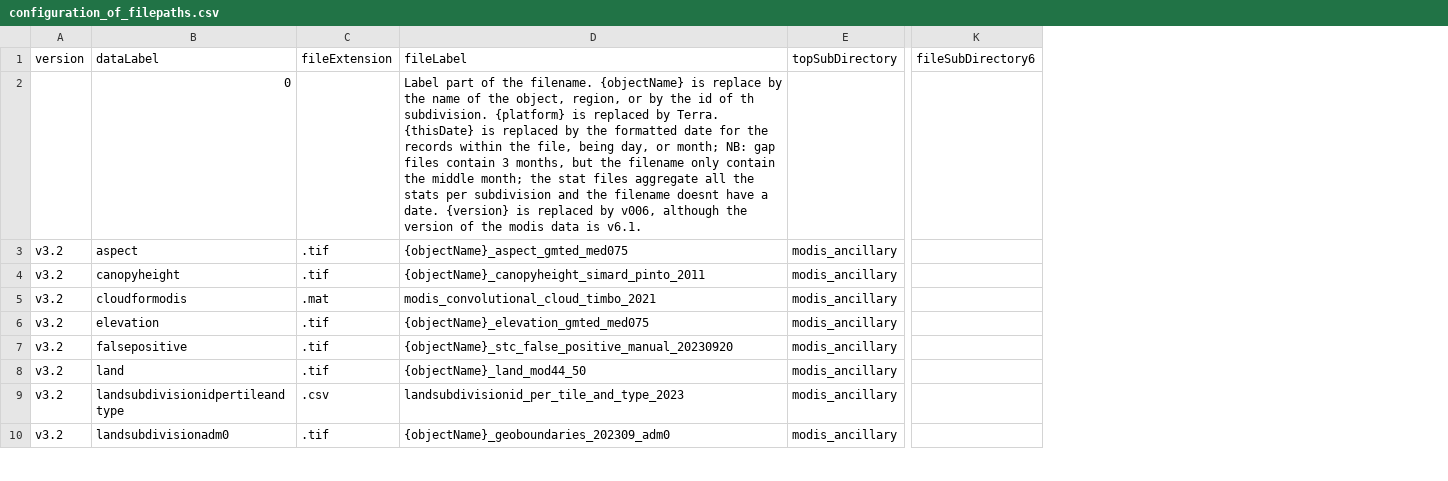
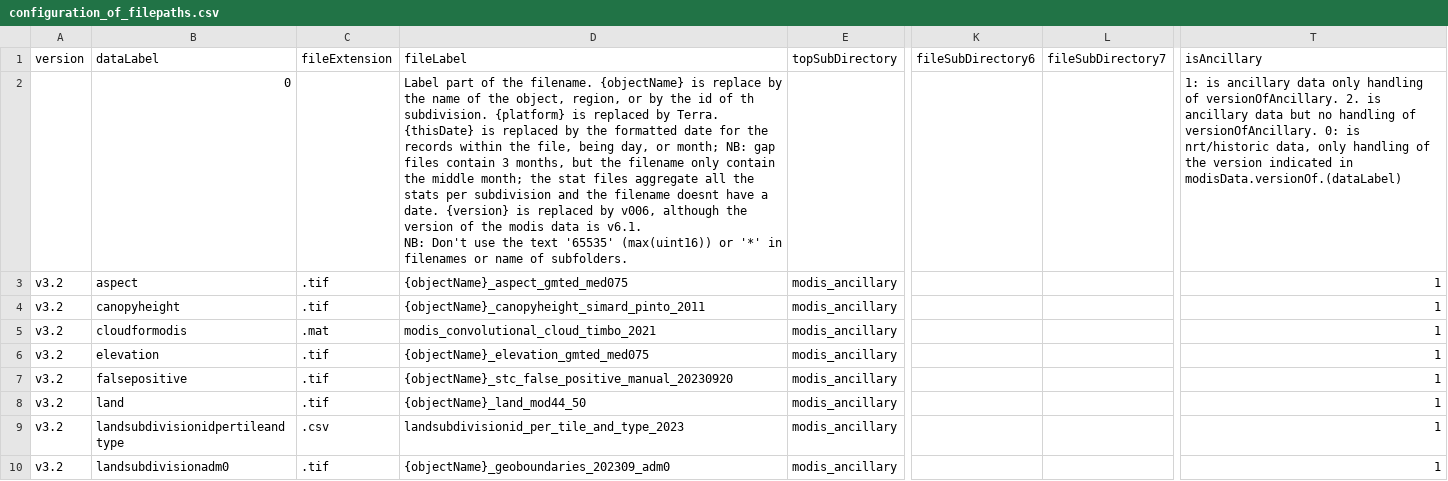
Before and after one commit to RittgerLabGroup/SPIRES_2025_0_1, a CSV file: tbx/conf/configuration_of_filepaths.csv, drawn as a sheet; only a part is shown, gaps mark what is left out; ↵ is a line break in a cell; the diff covers the shown part only; the diff names each change by its address in the sheet, - before the commit and + after, or states it on an @@ line.

```diff
--- a/tbx/conf/configuration_of_filepaths.csv
+++ b/tbx/conf/configuration_of_filepaths.csv
+column L (fileSubDirectory7), empty
+column T (isAncillary), rows 2-10: 1: is ancillary data only handling of versionOfAncillary. 2. is ancillary data but no handling of versionOfAncillary. 0: is nrt/historic data, only handling of the version indicated in modisData.versionOf.(dataLabel) | 1 | 1 | 1 | 1 | 1 | 1 | 1 | 1
-D2 (fileLabel): …is v6.1.
+D2 (fileLabel): …is v6.1. ↵ NB: Don't use the text '65535' (max(uint16)) or '*' in filenames or name of subfolders.
```
Also changed, not shown: 9 added rows and 18 edited cells elsewhere in this file, tbx/conf/configuration_of_landsubdivisions.csv, 2 other files.
